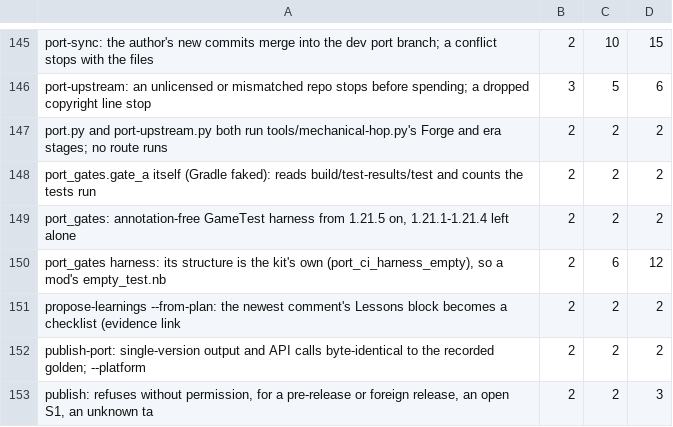
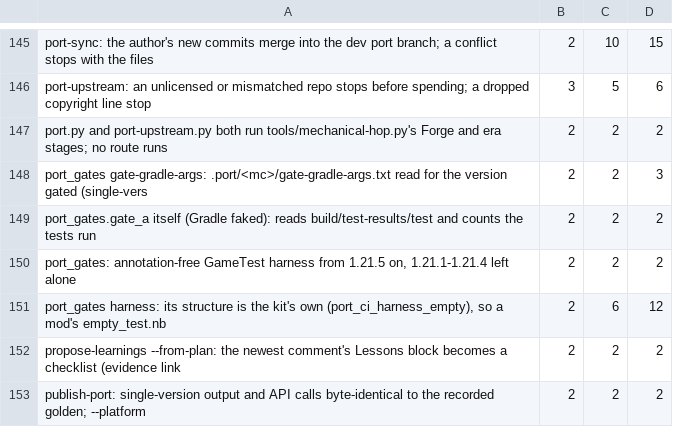
Before and after one commit to jivinstev/mc-mod-version-upgrade, a TSV file: tools/test-budgets.tsv, drawn as a sheet; only a part is shown, gaps mark what is left out; the shorter side is filled out with more unchanged rows; the diff names each change by its address in the sheet, - before the commit and + after, or states it on an @@ line.

```diff
--- a/tools/test-budgets.tsv
+++ b/tools/test-budgets.tsv
+row 148: port_gates gate-gradle-args: .port/<mc>/gate-gradle-args.txt read for the version gated (single-vers | 2 | 2 | 3
```
Also changed, not shown: 10 other files.
